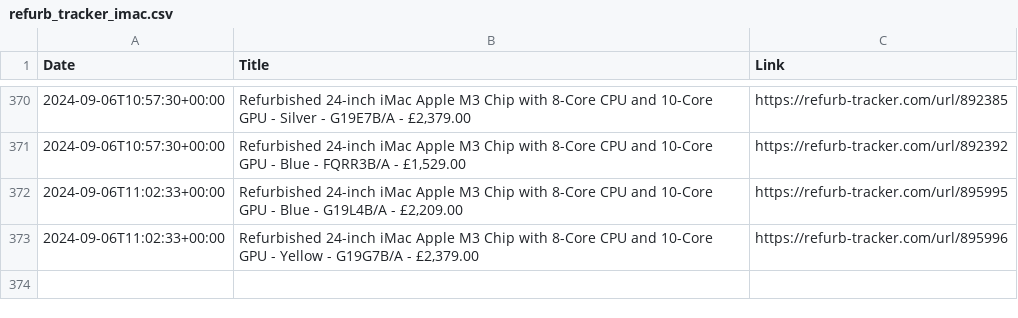
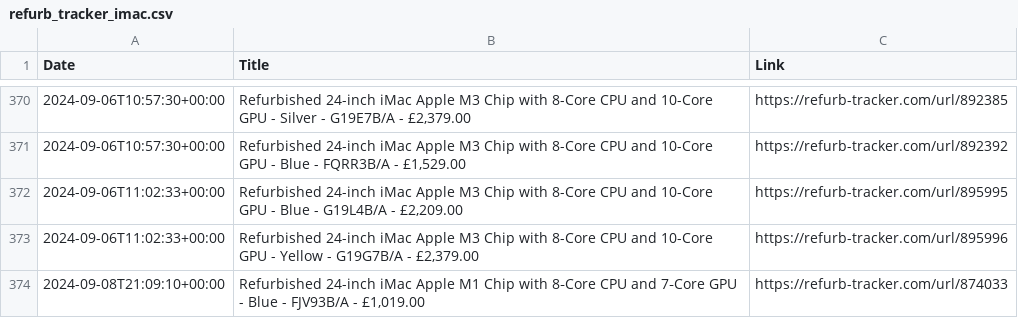
Before and after one commit to felconmar/refurb-tracker-history, a CSV file: data/uk/refurb_tracker_imac.csv, drawn as a sheet; only a part is shown, gaps mark what is left out.

```diff
--- a/data/uk/refurb_tracker_imac.csv
+++ b/data/uk/refurb_tracker_imac.csv
@@ -373 +373,2 @@ Date,Title,Link
 2024-09-06T11:02:33+00:00,"Refurbished 24-inch iMac Apple M3 Chip with 8-Core CPU and 10-Core GPU - Yellow - G19G7B/A - £2,379.00",https://refurb-tracker.com/url/895996
+2024-09-08T21:09:10+00:00,"Refurbished 24-inch iMac Apple M1 Chip with 8‑Core CPU and 7‑Core GPU - Blue - FJV93B/A - £1,019.00",https://refurb-tracker.com/url/874033
```
Also changed, not shown: 1 other file.
